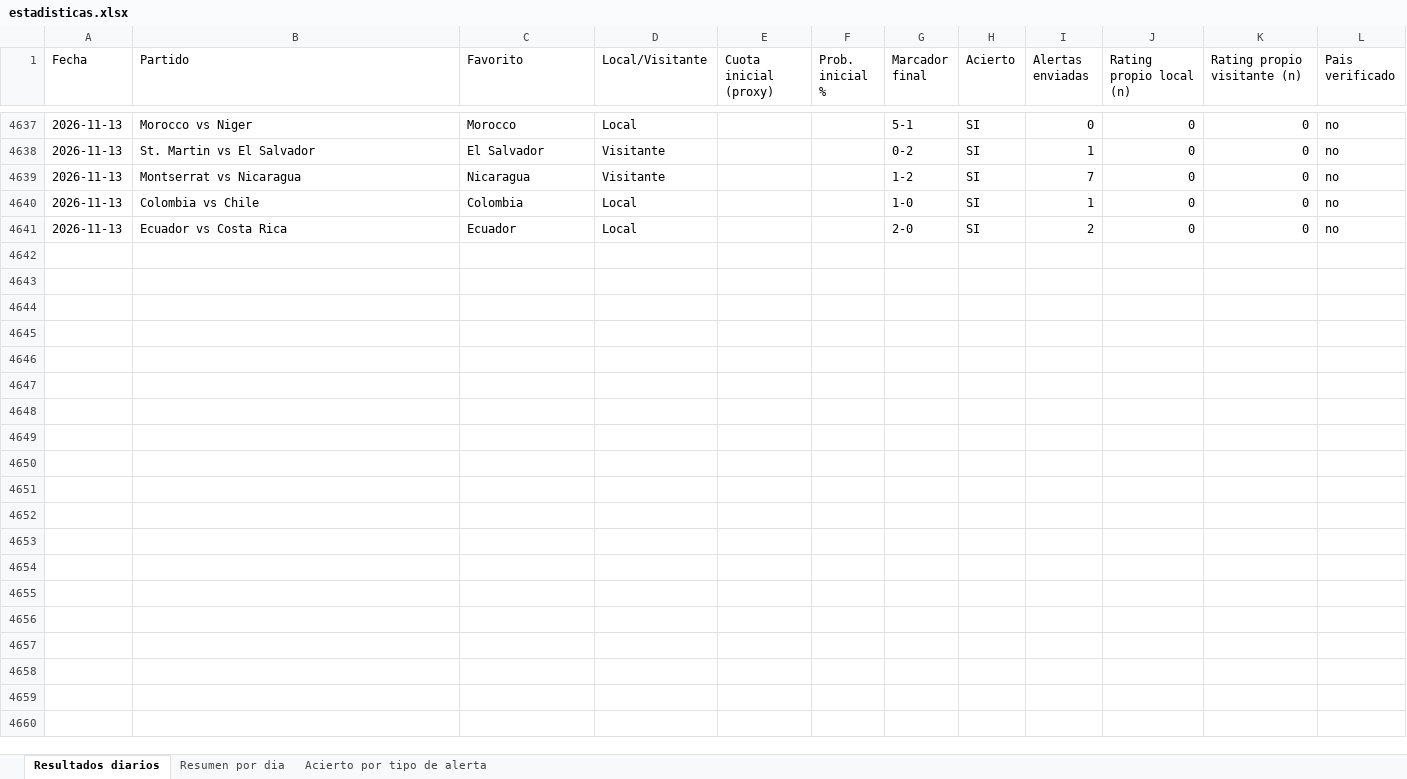
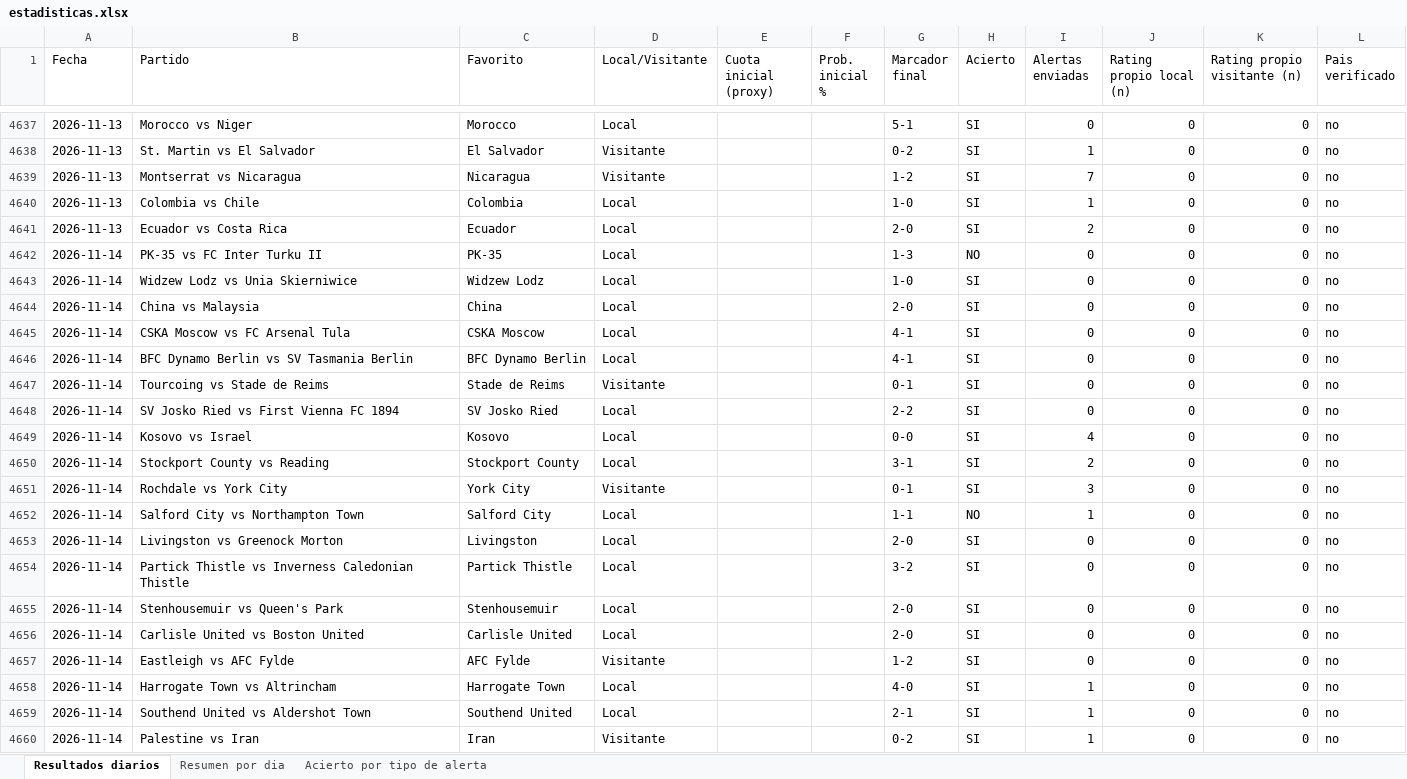
Before and after one commit to erikolivo/Mimoexcel, an Excel workbook: data/estadisticas.xlsx, sheet Resultados diarios, drawn as a sheet; only a part is shown, gaps mark what is left out; values as stored, in another font and other column widths than the file's, no borders; the diff covers the shown part only; the diff names each change by its address in the sheet, - before the commit and + after, or states it on an @@ line.

```diff
--- a/data/estadisticas.xlsx (sheet Resultados diarios)
+++ b/data/estadisticas.xlsx (sheet Resultados diarios)
+row 4642: 2026-11-14 | PK-35 vs FC Inter Turku II | PK-35 | Local |  |  | 1-3 | NO | 0 | 0 | 0 | no
+row 4643: 2026-11-14 | Widzew Lodz vs Unia Skierniwice | Widzew Lodz | Local |  |  | 1-0 | SI | 0 | 0 | 0 | no
+row 4644: 2026-11-14 | China vs Malaysia | China | Local |  |  | 2-0 | SI | 0 | 0 | 0 | no
+row 4645: 2026-11-14 | CSKA Moscow vs FC Arsenal Tula | CSKA Moscow | Local |  |  | 4-1 | SI | 0 | 0 | 0 | no
+row 4646: 2026-11-14 | BFC Dynamo Berlin vs SV Tasmania Berlin | BFC Dynamo Berlin | Local |  |  | 4-1 | SI | 0 | 0 | 0 | no
+row 4647: 2026-11-14 | Tourcoing vs Stade de Reims | Stade de Reims | Visitante |  |  | 0-1 | SI | 0 | 0 | 0 | no
+row 4648: 2026-11-14 | SV Josko Ried vs First Vienna FC 1894 | SV Josko Ried | Local |  |  | 2-2 | SI | 0 | 0 | 0 | no
+row 4649: 2026-11-14 | Kosovo vs Israel | Kosovo | Local |  |  | 0-0 | SI | 4 | 0 | 0 | no
+row 4650: 2026-11-14 | Stockport County vs Reading | Stockport County | Local |  |  | 3-1 | SI | 2 | 0 | 0 | no
+row 4651: 2026-11-14 | Rochdale vs York City | York City | Visitante |  |  | 0-1 | SI | 3 | 0 | 0 | no
+row 4652: 2026-11-14 | Salford City vs Northampton Town | Salford City | Local |  |  | 1-1 | NO | 1 | 0 | 0 | no
+row 4653: 2026-11-14 | Livingston vs Greenock Morton | Livingston | Local |  |  | 2-0 | SI | 0 | 0 | 0 | no
+row 4654: 2026-11-14 | Partick Thistle vs Inverness Caledonian Thistle | Partick Thistle | Local |  |  | 3-2 | SI | 0 | 0 | 0 | no
+row 4655: 2026-11-14 | Stenhousemuir vs Queen's Park | Stenhousemuir | Local |  |  | 2-0 | SI | 0 | 0 | 0 | no
+row 4656: 2026-11-14 | Carlisle United vs Boston United | Carlisle United | Local |  |  | 2-0 | SI | 0 | 0 | 0 | no
+row 4657: 2026-11-14 | Eastleigh vs AFC Fylde | AFC Fylde | Visitante |  |  | 1-2 | SI | 0 | 0 | 0 | no
+row 4658: 2026-11-14 | Harrogate Town vs Altrincham | Harrogate Town | Local |  |  | 4-0 | SI | 1 | 0 | 0 | no
+row 4659: 2026-11-14 | Southend United vs Aldershot Town | Southend United | Local |  |  | 2-1 | SI | 1 | 0 | 0 | no
+row 4660: 2026-11-14 | Palestine vs Iran | Iran | Visitante |  |  | 0-2 | SI | 1 | 0 | 0 | no
```
Also changed, not shown: 27 added rows elsewhere in this sheet, sheet Acierto por tipo de alerta, sheet Resumen por dia, 7 other files.
